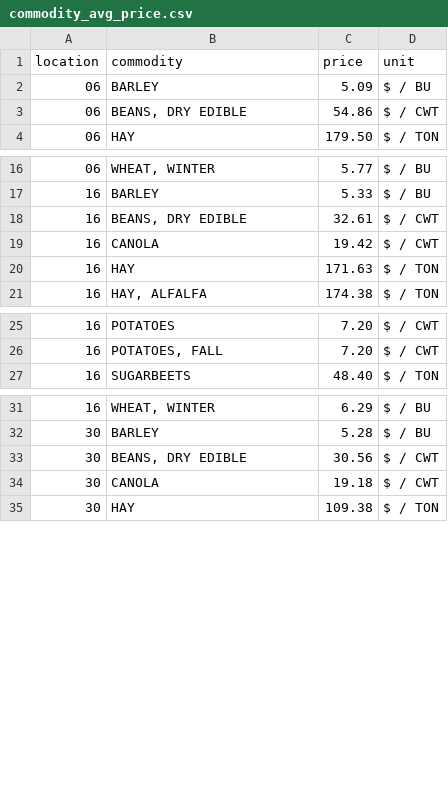
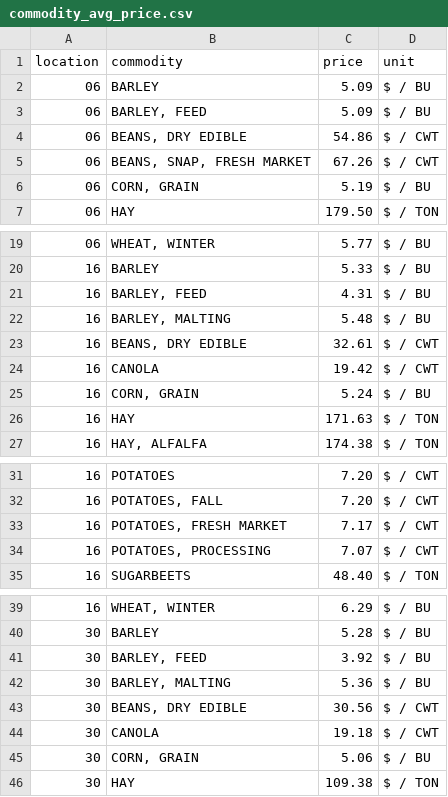
Before and after one commit to CSTARS/farm-budgets-data, a CSV file: nass/commodity_avg_price.csv, drawn as a sheet; only a part is shown, gaps mark what is left out; the diff covers the shown part only.

Commit message:
Updated Price for CORN,GRAIN. Addressed #30

```diff
--- a/nass/commodity_avg_price.csv
+++ b/nass/commodity_avg_price.csv
@@ -2,3 +2,6 @@ location,commodity,price,unit
 06,BARLEY,5.09,$ / BU
+06,"BARLEY, FEED",5.09,$ / BU
 06,"BEANS, DRY EDIBLE",54.86,$ / CWT
+06,"BEANS, SNAP, FRESH MARKET",67.26,$ / CWT
+06,"CORN, GRAIN",5.19,$ / BU
 06,HAY,179.50,$ / TON
@@ -17,4 +20,7 @@ location,commodity,price,unit
 16,BARLEY,5.33,$ / BU
+16,"BARLEY, FEED",4.31,$ / BU
+16,"BARLEY, MALTING",5.48,$ / BU
 16,"BEANS, DRY EDIBLE",32.61,$ / CWT
 16,CANOLA,19.42,$ / CWT
+16,"CORN, GRAIN",5.24,$ / BU
 16,HAY,171.63,$ / TON
@@ -26,2 +32,4 @@ location,commodity,price,unit
 16,"POTATOES, FALL",7.20,$ / CWT
+16,"POTATOES, FRESH MARKET",7.17,$ / CWT
+16,"POTATOES, PROCESSING",7.07,$ / CWT
 16,SUGARBEETS,48.40,$ / TON
@@ -32,4 +40,7 @@ location,commodity,price,unit
 30,BARLEY,5.28,$ / BU
+30,"BARLEY, FEED",3.92,$ / BU
+30,"BARLEY, MALTING",5.36,$ / BU
 30,"BEANS, DRY EDIBLE",30.56,$ / CWT
 30,CANOLA,19.18,$ / CWT
+30,"CORN, GRAIN",5.06,$ / BU
 30,HAY,109.38,$ / TON
```
Also changed, not shown: 7 added rows elsewhere in this file, 2 other files.
